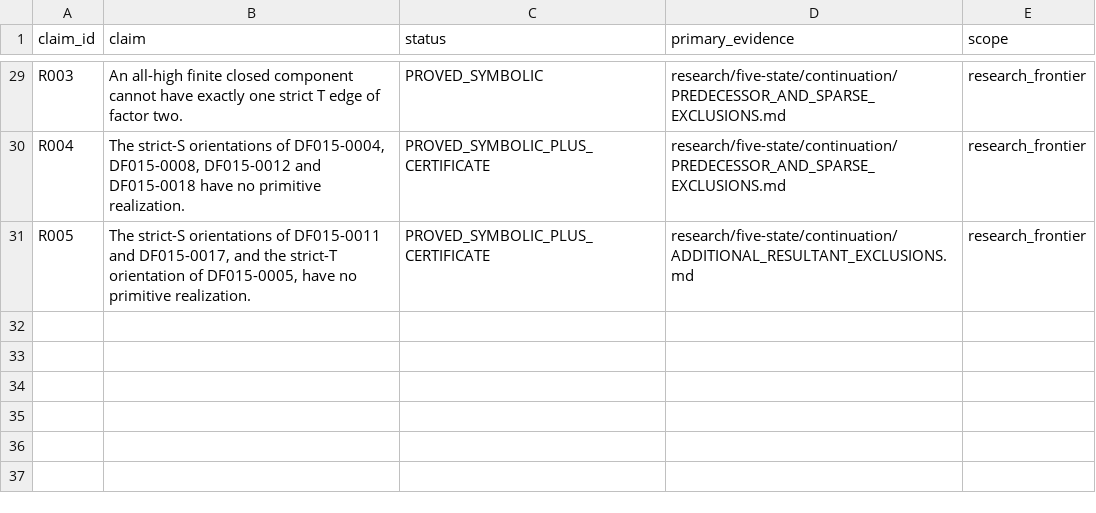
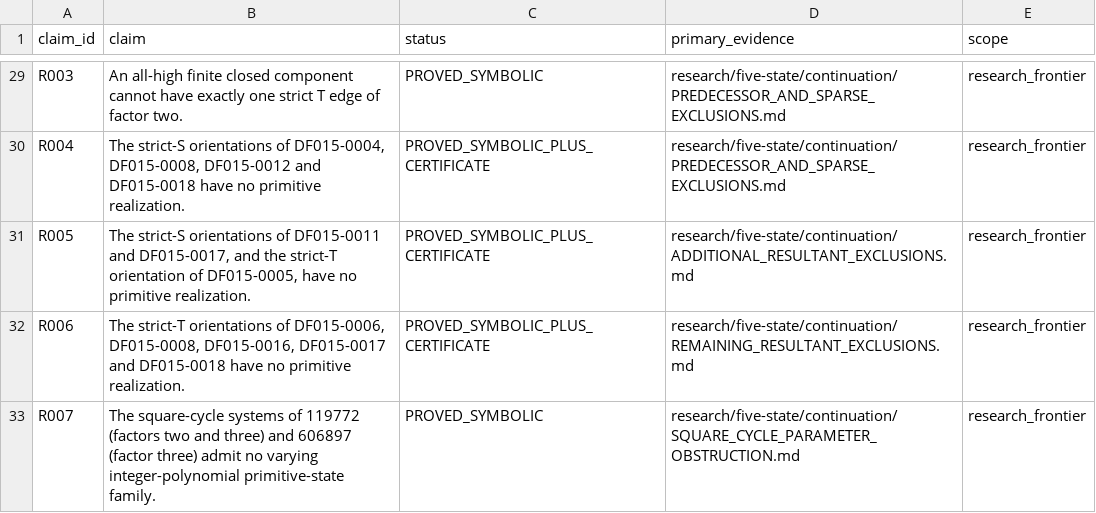
Before and after one commit to FacundoFirmenich/primitive-radix-dynmics, a CSV file: data/claims.csv, drawn as a sheet; only a part is shown, gaps mark what is left out.

Commit message:
Adjudicate five factor-three orientations and obstruct polynomial state families

```diff
--- a/data/claims.csv
+++ b/data/claims.csv
@@ -31 +31,3 @@ R004,"The strict-S orientations of DF015-0004, DF015-0008, DF015-0012 and DF015-
 R005,"The strict-S orientations of DF015-0011 and DF015-0017, and the strict-T orientation of DF015-0005, have no primitive realization.",PROVED_SYMBOLIC_PLUS_CERTIFICATE,research/five-state/continuation/ADDITIONAL_RESULTANT_EXCLUSIONS.md,research_frontier
+R006,"The strict-T orientations of DF015-0006, DF015-0008, DF015-0016, DF015-0017 and DF015-0018 have no primitive realization.",PROVED_SYMBOLIC_PLUS_CERTIFICATE,research/five-state/continuation/REMAINING_RESULTANT_EXCLUSIONS.md,research_frontier
+R007,"The square-cycle systems of 119772 (factors two and three) and 606897 (factor three) admit no varying integer-polynomial primitive-state family.",PROVED_SYMBOLIC,research/five-state/continuation/SQUARE_CYCLE_PARAMETER_OBSTRUCTION.md,research_frontier
```
Also changed, not shown: data/artifacts.csv, data/dependencies.csv, 12 other files.
